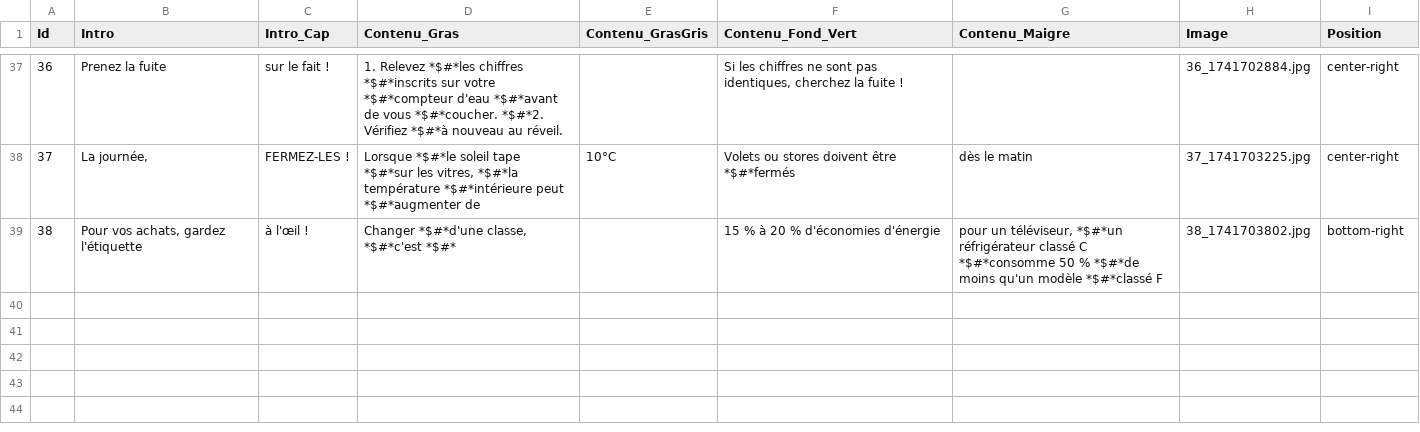
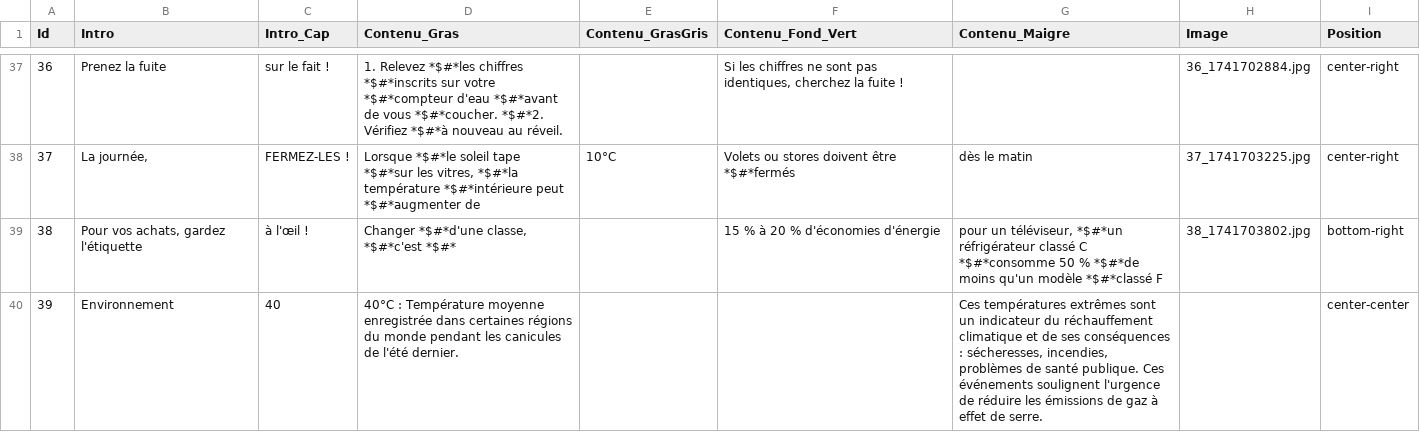
Before and after one commit to Superchick-87/Le-Geste-Declic, a CSV file: datas/datas.csv, drawn as a sheet; only a part is shown, gaps mark what is left out.

Commit message:
maj data

```diff
--- a/datas/datas.csv
+++ b/datas/datas.csv
@@ -39 +39,2 @@ Id,Intro,Intro_Cap,Contenu_Gras,Contenu_GrasGris,Contenu_Fond_Vert,Contenu_Maigr
 38,"Pour vos achats, gardez l'étiquette","à l'œil !","Changer *$#*d'une classe, *$#*c'est  *$#*",,"15 % à 20 % d'économies d'énergie","pour un téléviseur, *$#*un réfrigérateur classé C *$#*consomme 50 % *$#*de moins qu'un modèle *$#*classé F",38_1741703802.jpg,bottom-right
+39,Environnement,40,"40°C : Température moyenne enregistrée dans certaines régions du monde pendant les canicules de l'été dernier.",,,"Ces températures extrêmes sont un indicateur du réchauffement climatique et de ses conséquences : sécheresses, incendies, problèmes de santé publique. Ces événements soulignent l'urgence de réduire les émissions de gaz à effet de serre."," ",center-center
```
